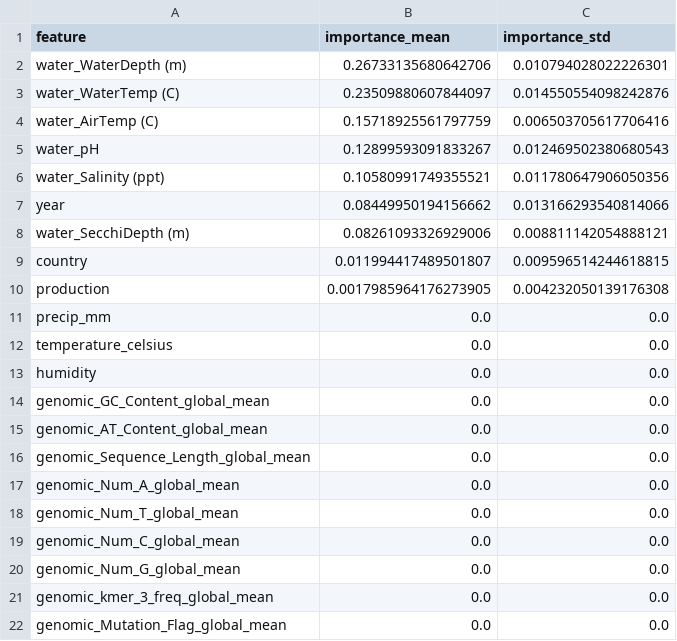
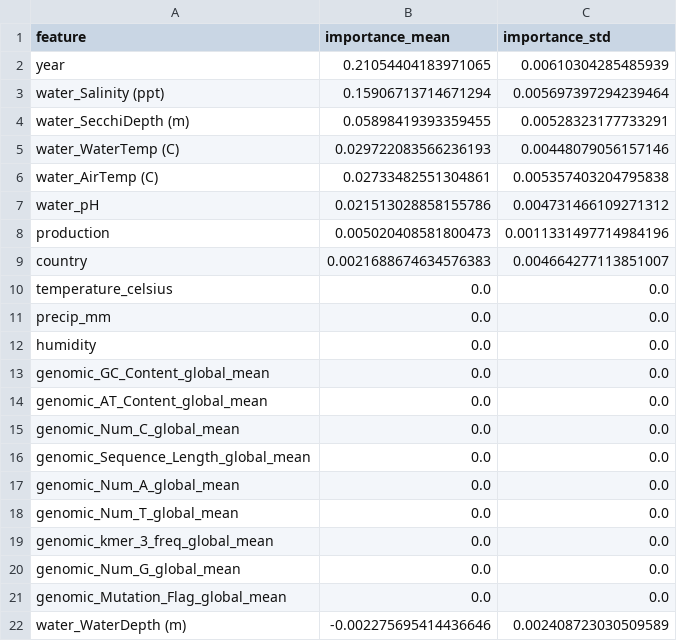
Before and after one commit to KhushiChandak04/Aquaculture-MajorProject, a CSV file: results/khushi_weak_model_xai_features.csv, drawn as a sheet.

```diff
--- a/results/khushi_weak_model_xai_features.csv
+++ b/results/khushi_weak_model_xai_features.csv
@@ -1,13 +1,12 @@
 feature,importance_mean,importance_std
-water_WaterDepth (m),0.26733135680642706,0.010794028022226301
-water_WaterTemp (C),0.23509880607844097,0.014550554098242876
-water_AirTemp (C),0.15718925561797759,0.006503705617706416
-water_pH,0.12899593091833267,0.012469502380680543
-water_Salinity (ppt),0.10580991749355521,0.011780647906050356
-year,0.08449950194156662,0.013166293540814066
-water_SecchiDepth (m),0.08261093326929006,0.008811142054888121
-country,0.011994417489501807,0.009596514244618815
-production,0.0017985964176273905,0.004232050139176308
+year,0.21054404183971065,0.00610304285485939
+water_Salinity (ppt),0.15906713714671294,0.005697397294239464
+water_SecchiDepth (m),0.05898419393359455,0.00528323177733291
+water_WaterTemp (C),0.029722083566236193,0.00448079056157146
+water_AirTemp (C),0.02733482551304861,0.005357403204795838
+water_pH,0.021513028858155786,0.004731466109271312
+production,0.005020408581800473,0.0011331497714984196
+country,0.0021688674634576383,0.004664277113851007
+temperature_celsius,0.0,0.0
 precip_mm,0.0,0.0
-temperature_celsius,0.0,0.0
 humidity,0.0,0.0
@@ -15,2 +14,3 @@ genomic_GC_Content_global_mean,0.0,0.0
 genomic_AT_Content_global_mean,0.0,0.0
+genomic_Num_C_global_mean,0.0,0.0
 genomic_Sequence_Length_global_mean,0.0,0.0
@@ -18,5 +18,5 @@ genomic_Num_A_global_mean,0.0,0.0
 genomic_Num_T_global_mean,0.0,0.0
-genomic_Num_C_global_mean,0.0,0.0
+genomic_kmer_3_freq_global_mean,0.0,0.0
 genomic_Num_G_global_mean,0.0,0.0
-genomic_kmer_3_freq_global_mean,0.0,0.0
 genomic_Mutation_Flag_global_mean,0.0,0.0
+water_WaterDepth (m),-0.002275695414436646,0.002408723030509589
```
Also changed, not shown: results/khushi_short_summary.csv, results/khushi_weak_model_improvement.csv, 19 other files.
